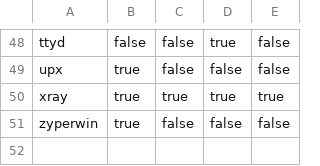
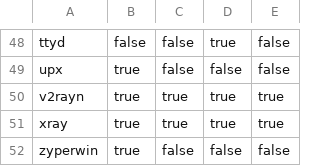
Before and after one commit to Glatzel/demon-forge, a CSV file: packages.csv, drawn as a sheet; only a part is shown, gaps mark what is left out.

```diff
--- a/packages.csv
+++ b/packages.csv
@@ -49,2 +49,3 @@ ttyd,false,false,true,false
 upx,true,false,false,false
+v2rayn,true,true,true,true
 xray,true,true,true,true
```
Also changed, not shown: 4 other files.
